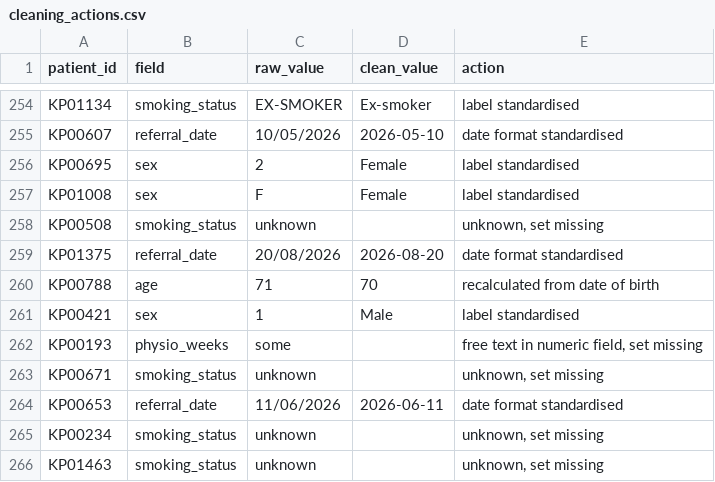
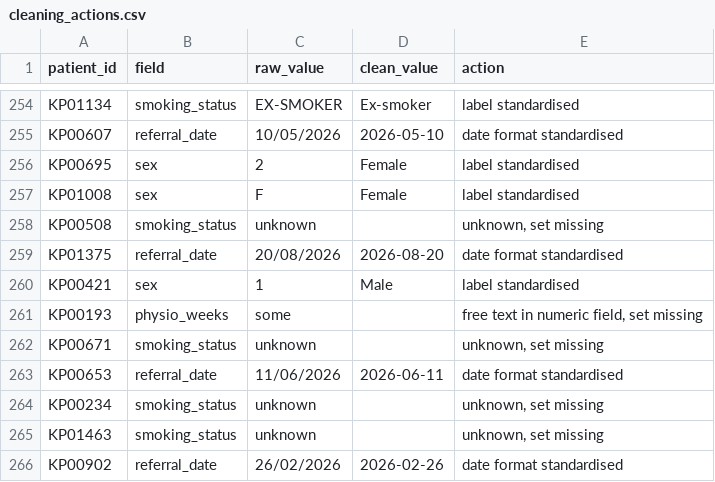
Before and after one commit to johnajiboy/Joint_Desk, a CSV file: data/output/cleaning_actions.csv, drawn as a sheet; only a part is shown, gaps mark what is left out; the shorter side is filled out with more unchanged rows; the diff names each change by its address in the sheet, - before the commit and + after, or states it on an @@ line.

Commit message:
Compute patient age from date of birth in the generator

```diff
--- a/data/output/cleaning_actions.csv
+++ b/data/output/cleaning_actions.csv
-row 260: KP00788 | age | 71 | 70 | recalculated from date of birth
```
Also changed, not shown: data/output/patients_clean.csv, data/output/patients_raw.csv, 4 other files.
